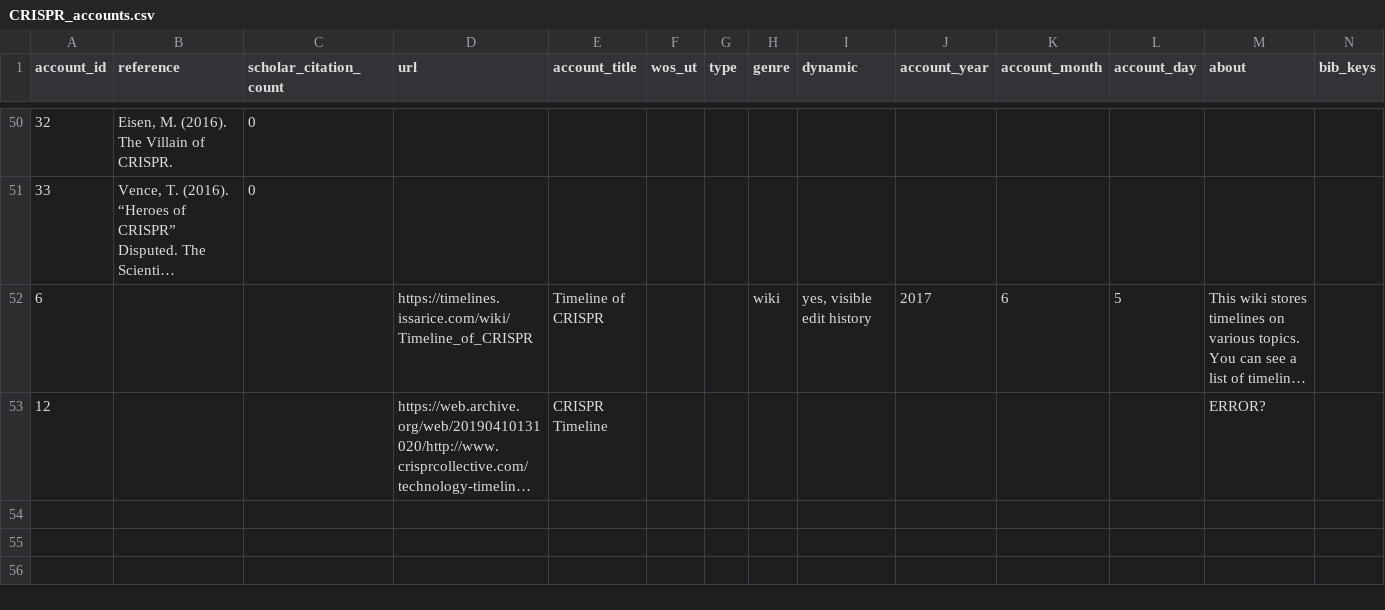
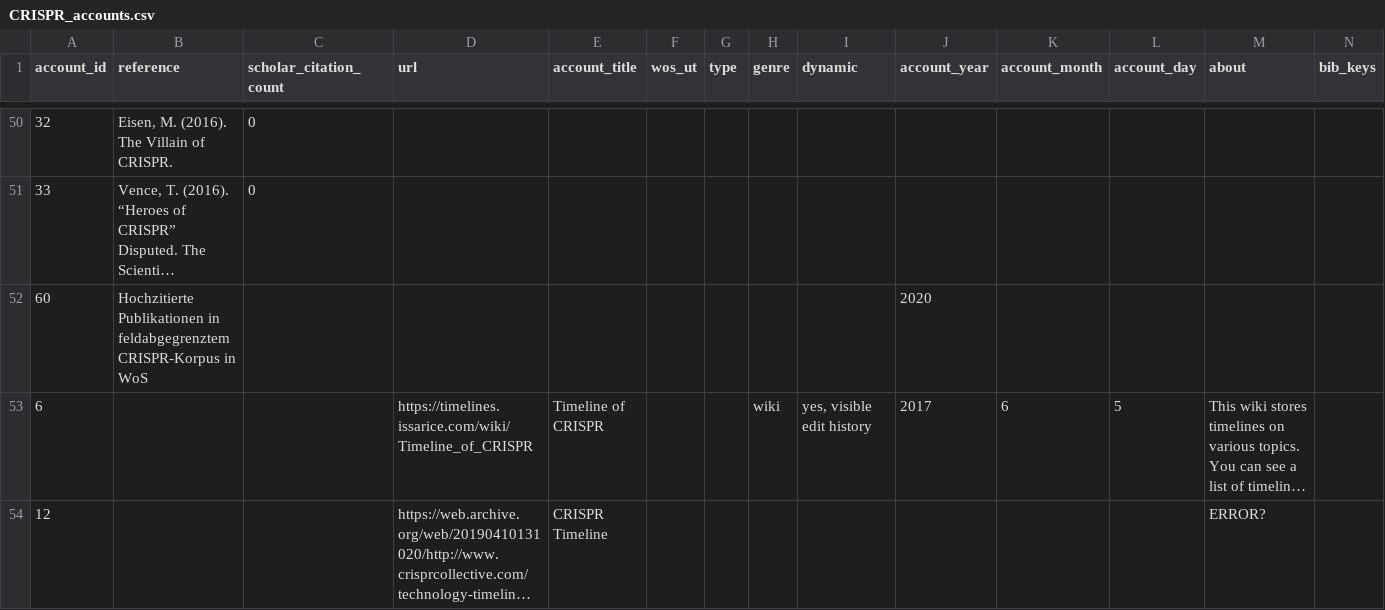
Before and after one commit to webis-de/PUS-23, a CSV file: data/CRISPR_accounts.csv, drawn as a sheet; only a part is shown, gaps mark what is left out; long unchanged cells end in …; rows hold the shown columns only; the diff names each change by its address in the sheet, - before the commit and + after, or states it on an @@ line.

```diff
--- a/data/CRISPR_accounts.csv
+++ b/data/CRISPR_accounts.csv
+row 52: 60 | Hochzitierte Publikationen in feldabgegrenztem CRISPR-Korpus in WoS |  |  |  |  |  |  |  | 2020
```
Also changed, not shown: data/CRISPR_publication-events.csv, 2 other files.
